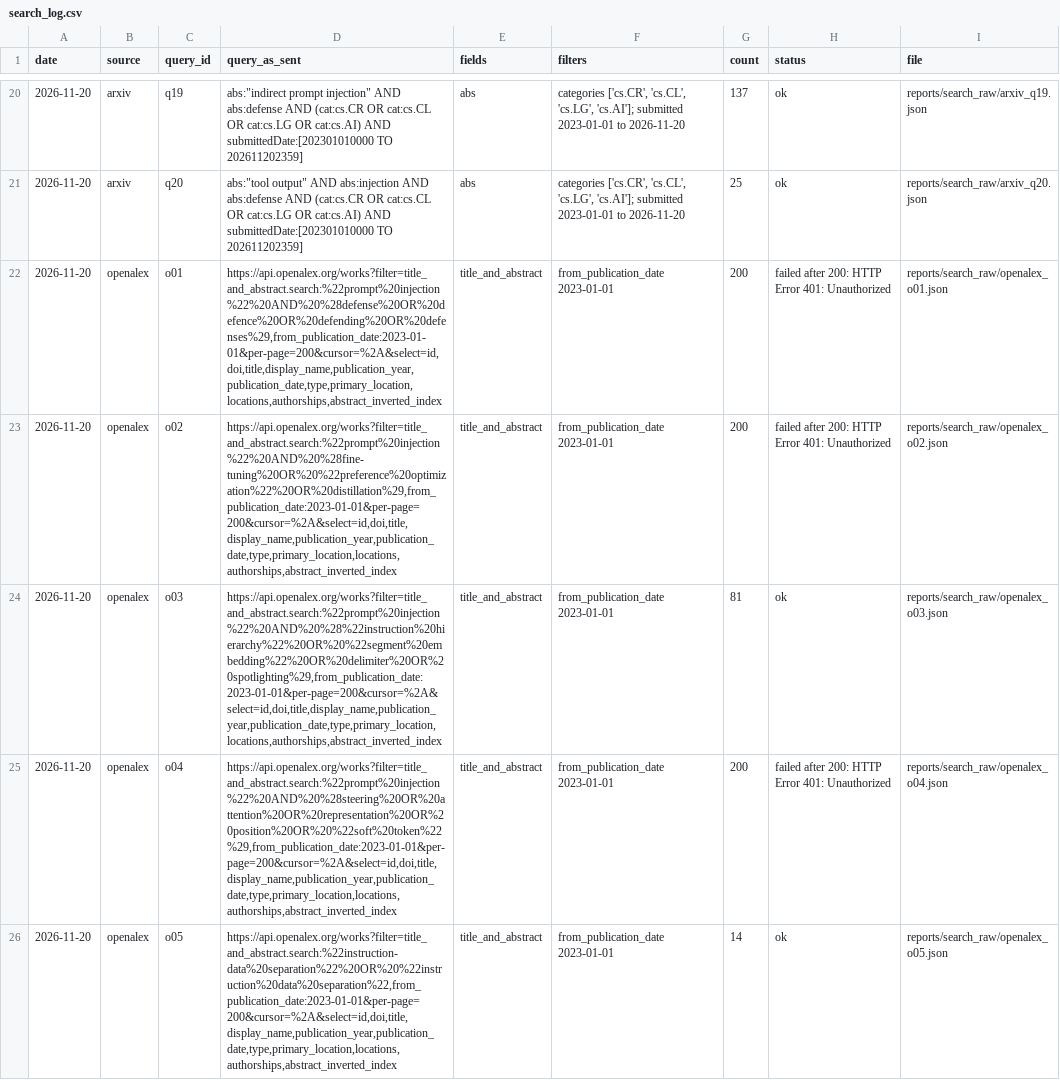
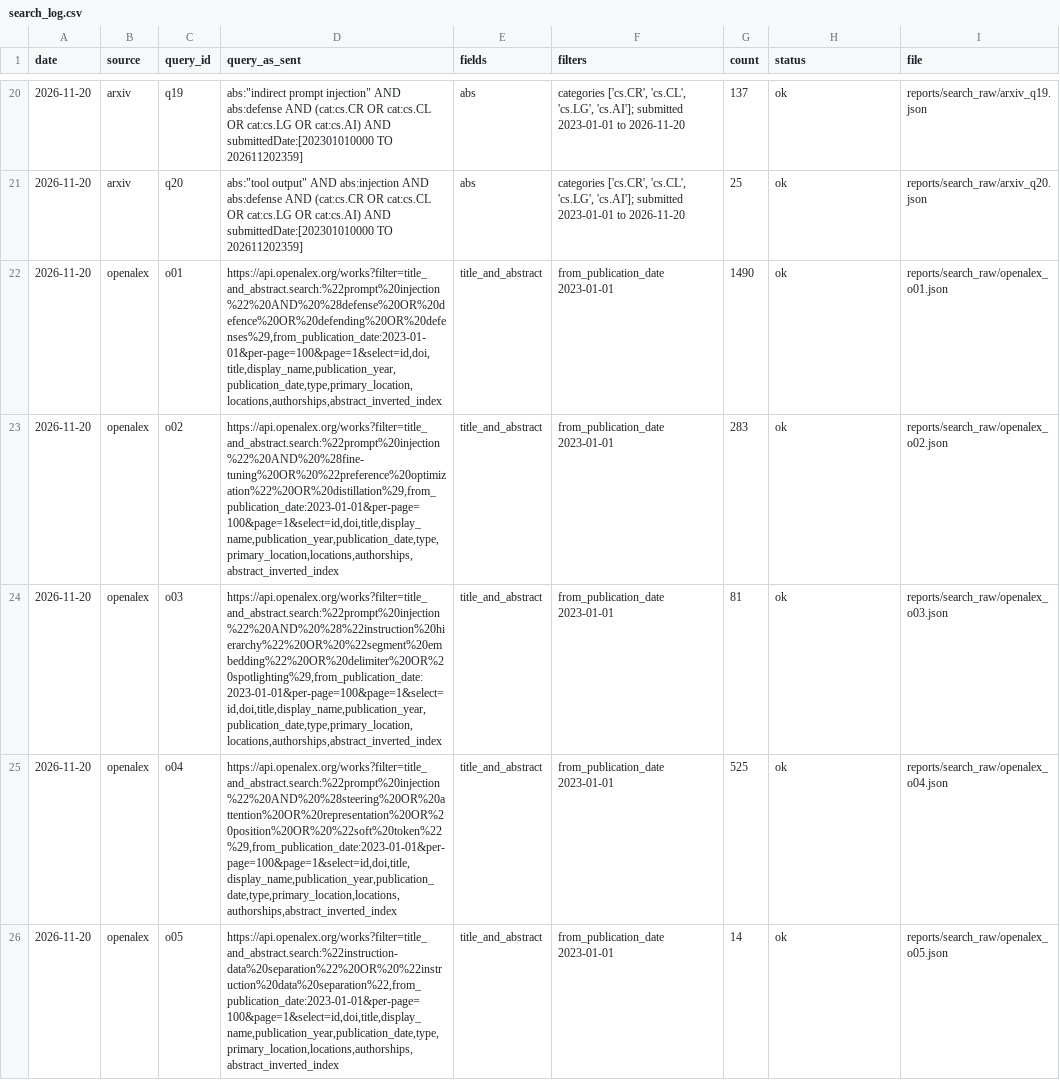
Before and after one commit to anasbiswas1/sourcemap-research, a CSV file: reports/search_log.csv, drawn as a sheet; only a part is shown, gaps mark what is left out; the diff covers the shown part only.

Commit message:
02 search and screen: committed queries run on arXiv, OpenAlex and DBLP, seed and citation records, merged screening table, PRISMA counts

```diff
--- a/reports/search_log.csv
+++ b/reports/search_log.csv
@@ -21,6 +21,6 @@ date,source,query_id,query_as_sent,fields,filters,count,status,file
 2026-11-20,arxiv,q20,"abs:""tool output"" AND abs:injection AND abs:defense AND (cat:cs.CR OR cat:cs.CL OR cat:cs.LG OR cat:cs.AI) AND submittedDate:[202301010000 TO 202611202359]",abs,"categories ['cs.CR', 'cs.CL', 'cs.LG', 'cs.AI']; submitted 2023-01-01 to 2026-11-20",25,ok,reports/search_raw/arxiv_q20.json
-2026-11-20,openalex,o01,"https://api.openalex.org/works?filter=title_and_abstract.search:%22prompt%20injection%22%20AND%20%28defense%20OR%20defence%20OR%20defending%20OR%20defenses%29,from_publication_date:2023-01-01&per-page=200&cursor=%2A&select=id,doi,title,display_name,publication_year,publication_date,type,primary_location,locations,authorships,abstract_inverted_index",title_and_abstract,from_publication_date 2023-01-01,200,failed after 200: HTTP Error 401: Unauthorized,reports/search_raw/openalex_o01.json
-2026-11-20,openalex,o02,"https://api.openalex.org/works?filter=title_and_abstract.search:%22prompt%20injection%22%20AND%20%28fine-tuning%20OR%20%22preference%20optimization%22%20OR%20distillation%29,from_publication_date:2023-01-01&per-page=200&cursor=%2A&select=id,doi,title,display_name,publication_year,publication_date,type,primary_location,locations,authorships,abstract_inverted_index",title_and_abstract,from_publication_date 2023-01-01,200,failed after 200: HTTP Error 401: Unauthorized,reports/search_raw/openalex_o02.json
-2026-11-20,openalex,o03,"https://api.openalex.org/works?filter=title_and_abstract.search:%22prompt%20injection%22%20AND%20%28%22instruction%20hierarchy%22%20OR%20%22segment%20embedding%22%20OR%20delimiter%20OR%20spotlighting%29,from_publication_date:2023-01-01&per-page=200&cursor=%2A&select=id,doi,title,display_name,publication_year,publication_date,type,primary_location,locations,authorships,abstract_inverted_index",title_and_abstract,from_publication_date 2023-01-01,81,ok,reports/search_raw/openalex_o03.json
-2026-11-20,openalex,o04,"https://api.openalex.org/works?filter=title_and_abstract.search:%22prompt%20injection%22%20AND%20%28steering%20OR%20attention%20OR%20representation%20OR%20position%20OR%20%22soft%20token%22%29,from_publication_date:2023-01-01&per-page=200&cursor=%2A&select=id,doi,title,display_name,publication_year,publication_date,type,primary_location,locations,authorships,abstract_inverted_index",title_and_abstract,from_publication_date 2023-01-01,200,failed after 200: HTTP Error 401: Unauthorized,reports/search_raw/openalex_o04.json
-2026-11-20,openalex,o05,"https://api.openalex.org/works?filter=title_and_abstract.search:%22instruction-data%20separation%22%20OR%20%22instruction%20data%20separation%22,from_publication_date:2023-01-01&per-page=200&cursor=%2A&select=id,doi,title,display_name,publication_year,publication_date,type,primary_location,locations,authorships,abstract_inverted_index",title_and_abstract,from_publication_date 2023-01-01,14,ok,reports/search_raw/openalex_o05.json
+2026-11-20,openalex,o01,"https://api.openalex.org/works?filter=title_and_abstract.search:%22prompt%20injection%22%20AND%20%28defense%20OR%20defence%20OR%20defending%20OR%20defenses%29,from_publication_date:2023-01-01&per-page=100&page=1&select=id,doi,title,display_name,publication_year,publication_date,type,primary_location,locations,authorships,abstract_inverted_index",title_and_abstract,from_publication_date 2023-01-01,1490,ok,reports/search_raw/openalex_o01.json
+2026-11-20,openalex,o02,"https://api.openalex.org/works?filter=title_and_abstract.search:%22prompt%20injection%22%20AND%20%28fine-tuning%20OR%20%22preference%20optimization%22%20OR%20distillation%29,from_publication_date:2023-01-01&per-page=100&page=1&select=id,doi,title,display_name,publication_year,publication_date,type,primary_location,locations,authorships,abstract_inverted_index",title_and_abstract,from_publication_date 2023-01-01,283,ok,reports/search_raw/openalex_o02.json
+2026-11-20,openalex,o03,"https://api.openalex.org/works?filter=title_and_abstract.search:%22prompt%20injection%22%20AND%20%28%22instruction%20hierarchy%22%20OR%20%22segment%20embedding%22%20OR%20delimiter%20OR%20spotlighting%29,from_publication_date:2023-01-01&per-page=100&page=1&select=id,doi,title,display_name,publication_year,publication_date,type,primary_location,locations,authorships,abstract_inverted_index",title_and_abstract,from_publication_date 2023-01-01,81,ok,reports/search_raw/openalex_o03.json
+2026-11-20,openalex,o04,"https://api.openalex.org/works?filter=title_and_abstract.search:%22prompt%20injection%22%20AND%20%28steering%20OR%20attention%20OR%20representation%20OR%20position%20OR%20%22soft%20token%22%29,from_publication_date:2023-01-01&per-page=100&page=1&select=id,doi,title,display_name,publication_year,publication_date,type,primary_location,locations,authorships,abstract_inverted_index",title_and_abstract,from_publication_date 2023-01-01,525,ok,reports/search_raw/openalex_o04.json
+2026-11-20,openalex,o05,"https://api.openalex.org/works?filter=title_and_abstract.search:%22instruction-data%20separation%22%20OR%20%22instruction%20data%20separation%22,from_publication_date:2023-01-01&per-page=100&page=1&select=id,doi,title,display_name,publication_year,publication_date,type,primary_location,locations,authorships,abstract_inverted_index",title_and_abstract,from_publication_date 2023-01-01,14,ok,reports/search_raw/openalex_o05.json
```
Also changed, not shown: 7 edited cells elsewhere in this file, 10 other files.
